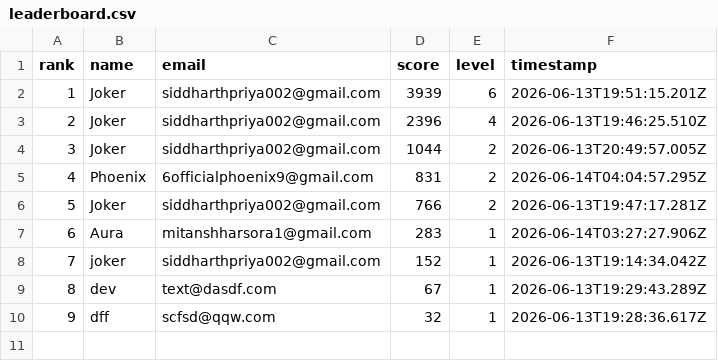
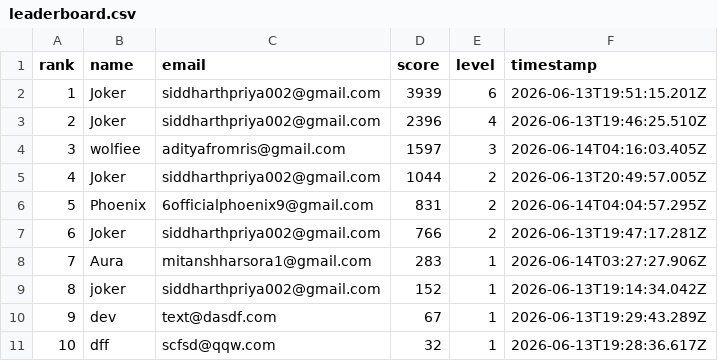
Before and after one commit to jokerdetected/injusticeleague, a CSV file: leaderboard.csv, drawn as a sheet; addresses are those after the commit; the diff names each change by its address in the sheet, - before the commit and + after, or states it on an @@ line.

Commit message:
score: wolfiee (1597)

```diff
--- a/leaderboard.csv
+++ b/leaderboard.csv
+row 4: 3 | wolfiee | adityafromris@gmail.com | 1597 | 3 | 2026-06-14T04:16:03.405Z
@@ column A (rank) renumbered from row 5 down @@
```
